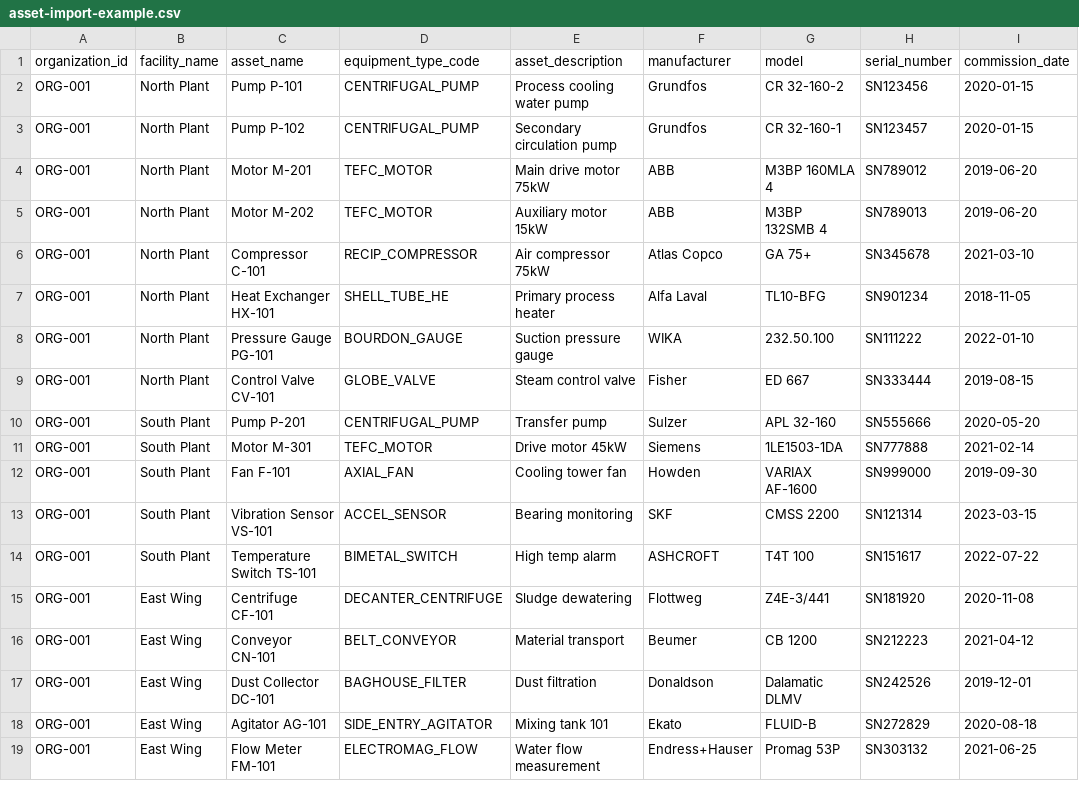
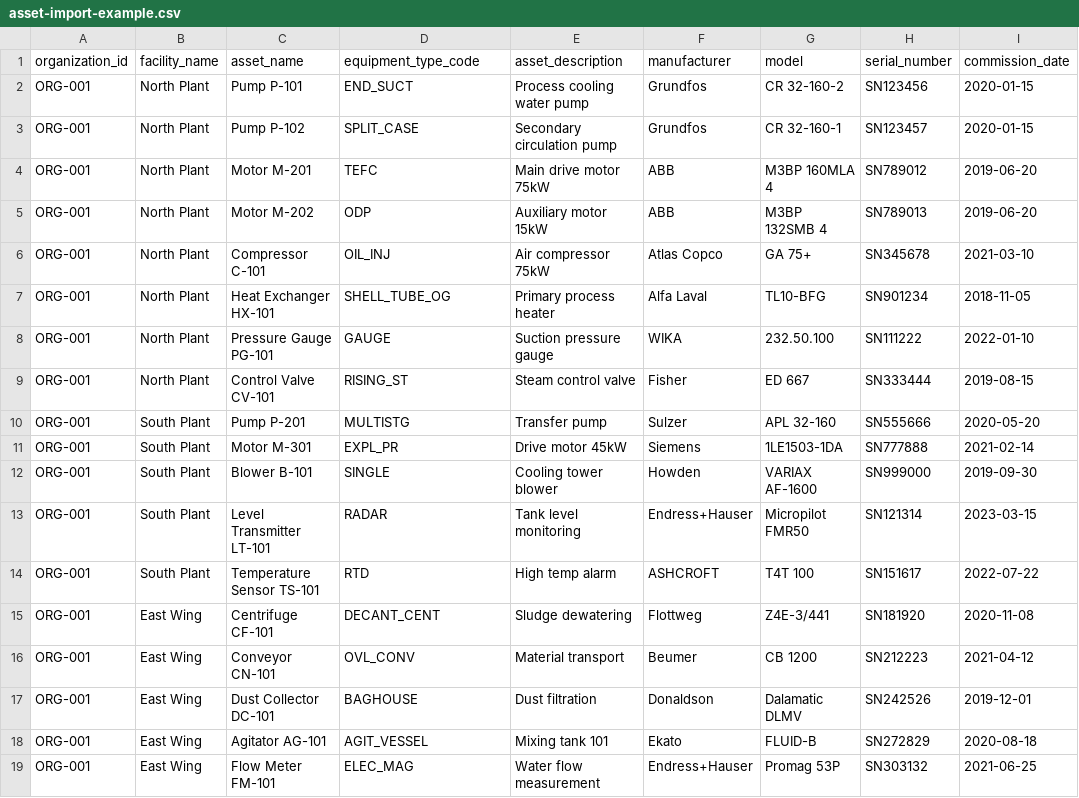
Before and after one commit to estrangender26/ODM-CMMS, a CSV file: import-templates/asset-import-example.csv, drawn as a sheet; only a part is shown; the diff names each change by its address in the sheet, - before the commit and + after, or states it on an @@ line.

Commit message:
chore: backup all local changes before Boot Camp migration
- Fix facility edit button and assets real-data loading
- Add organization name display on facilities and assets pages
- Update coverage UI views and mobile routes
- Add uncommitted analysis scripts and migration 019
- Fix test-workflow.js and health endpoint
- Sync all WIP changes from local development

```diff
--- a/import-templates/asset-import-example.csv
+++ b/import-templates/asset-import-example.csv
-D2 (equipment_type_code): CENTRIFUGAL_PUMP
+D2 (equipment_type_code): END_SUCT
-D3 (equipment_type_code): CENTRIFUGAL_PUMP
+D3 (equipment_type_code): SPLIT_CASE
-D4 (equipment_type_code): TEFC_MOTOR
+D4 (equipment_type_code): TEFC
-D5 (equipment_type_code): TEFC_MOTOR
+D5 (equipment_type_code): ODP
-D6 (equipment_type_code): RECIP_COMPRESSOR
+D6 (equipment_type_code): OIL_INJ
-D7 (equipment_type_code): SHELL_TUBE_HE
+D7 (equipment_type_code): SHELL_TUBE_OG
-D8 (equipment_type_code): BOURDON_GAUGE
+D8 (equipment_type_code): GAUGE
-D9 (equipment_type_code): GLOBE_VALVE
+D9 (equipment_type_code): RISING_ST
-D10 (equipment_type_code): CENTRIFUGAL_PUMP
+D10 (equipment_type_code): MULTISTG
-D11 (equipment_type_code): TEFC_MOTOR
+D11 (equipment_type_code): EXPL_PR
-C12 (asset_name): Fan F-101
+C12 (asset_name): Blower B-101
-D12 (equipment_type_code): AXIAL_FAN
+D12 (equipment_type_code): SINGLE
-E12 (asset_description): Cooling tower fan
+E12 (asset_description): Cooling tower blower
-C13 (asset_name): Vibration Sensor VS-101
+C13 (asset_name): Level Transmitter LT-101
-D13 (equipment_type_code): ACCEL_SENSOR
+D13 (equipment_type_code): RADAR
-E13 (asset_description): Bearing monitoring
+E13 (asset_description): Tank level monitoring
-F13 (manufacturer): SKF
+F13 (manufacturer): Endress+Hauser
-G13 (model): CMSS 2200
+G13 (model): Micropilot FMR50
-C14 (asset_name): Temperature Switch TS-101
+C14 (asset_name): Temperature Sensor TS-101
-D14 (equipment_type_code): BIMETAL_SWITCH
+D14 (equipment_type_code): RTD
-D15 (equipment_type_code): DECANTER_CENTRIFUGE
+D15 (equipment_type_code): DECANT_CENT
-D16 (equipment_type_code): BELT_CONVEYOR
+D16 (equipment_type_code): OVL_CONV
-D17 (equipment_type_code): BAGHOUSE_FILTER
+D17 (equipment_type_code): BAGHOUSE
-D18 (equipment_type_code): SIDE_ENTRY_AGITATOR
+D18 (equipment_type_code): AGIT_VESSEL
-D19 (equipment_type_code): ELECTROMAG_FLOW
+D19 (equipment_type_code): ELEC_MAG
```
Also changed, not shown: 44 other files.
